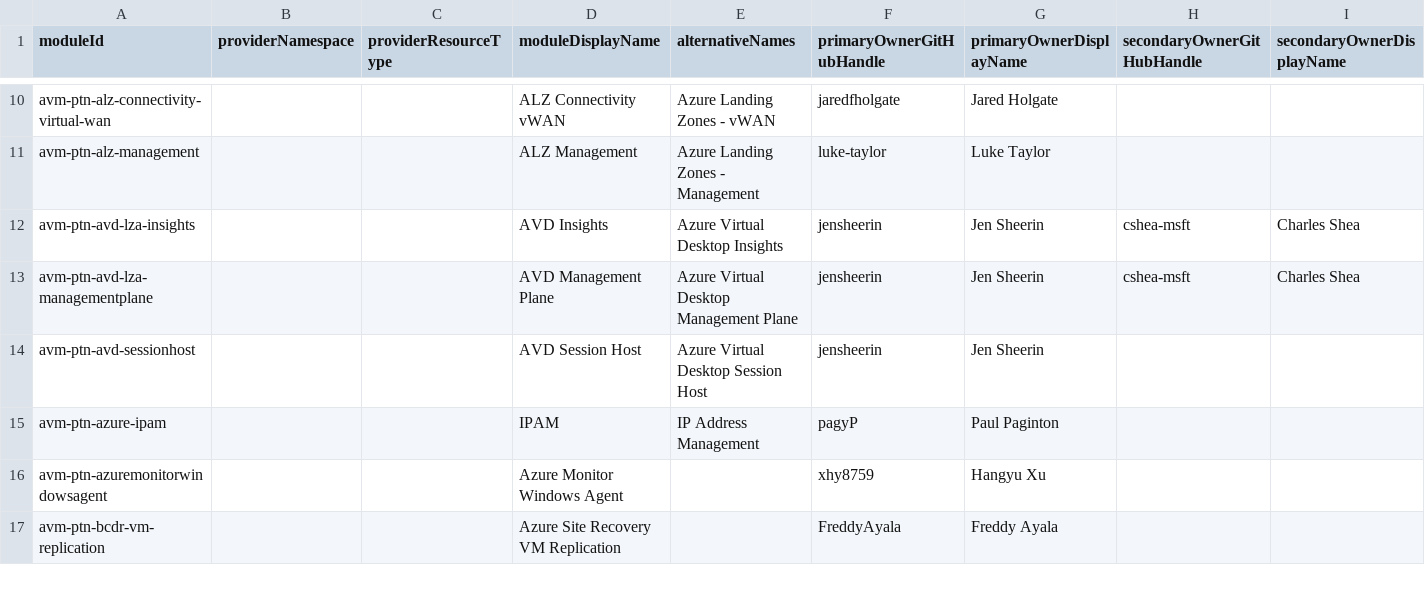
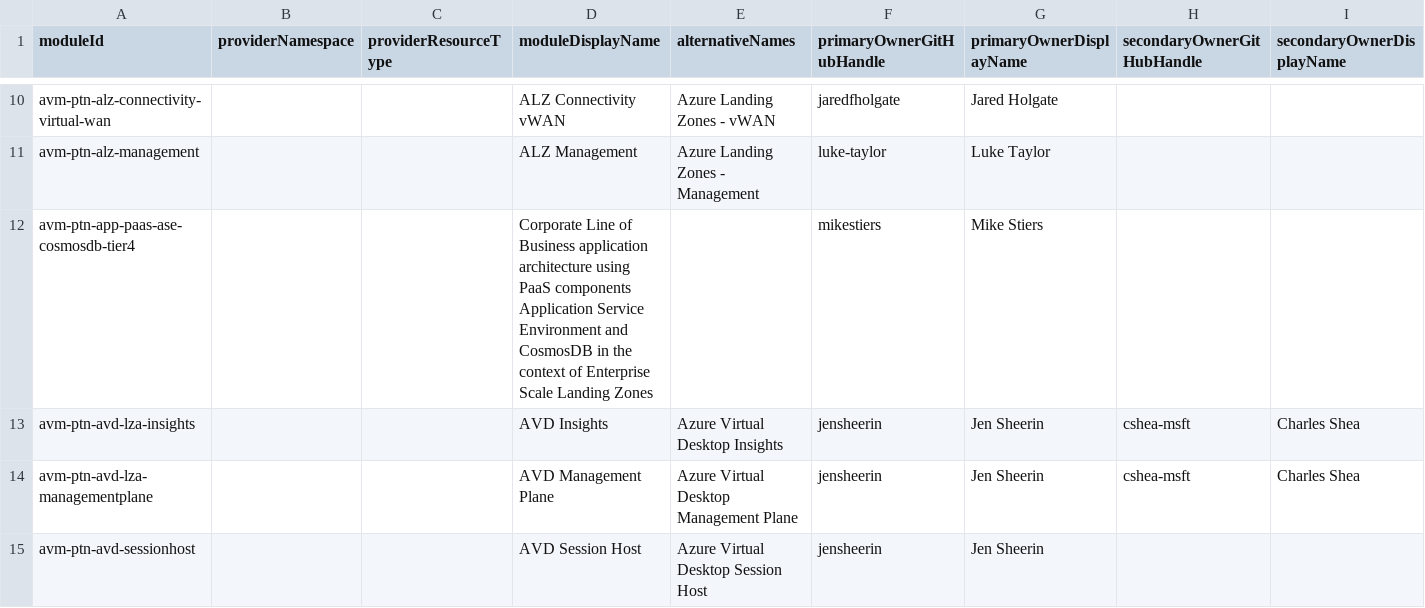
Before and after one commit to Azure/avm-terraform-governance, a CSV file: tf-repo-mgmt/repository-meta-data/meta-data.csv, drawn as a sheet; only a part is shown, gaps mark what is left out; the shorter side is filled out with more unchanged rows.

Commit message:
chore: add avm-ptn-app-paas-ase-cosmosdb-tier4 metadata

```diff
--- a/tf-repo-mgmt/repository-meta-data/meta-data.csv
+++ b/tf-repo-mgmt/repository-meta-data/meta-data.csv
@@ -11,2 +11,3 @@ avm-ptn-alz-connectivity-virtual-wan,,,ALZ Connectivity vWAN,Azure Landing Zones
 avm-ptn-alz-management,,,ALZ Management,Azure Landing Zones - Management,luke-taylor,Luke Taylor,,
+avm-ptn-app-paas-ase-cosmosdb-tier4,,,Corporate Line of Business application architecture using PaaS components Application Service Environment and CosmosDB in the context of Enterprise Scale Landing Zones,,mikestiers,Mike Stiers,,
 avm-ptn-avd-lza-insights,,,AVD Insights,Azure Virtual Desktop Insights,jensheerin,Jen Sheerin,cshea-msft,Charles Shea
```
